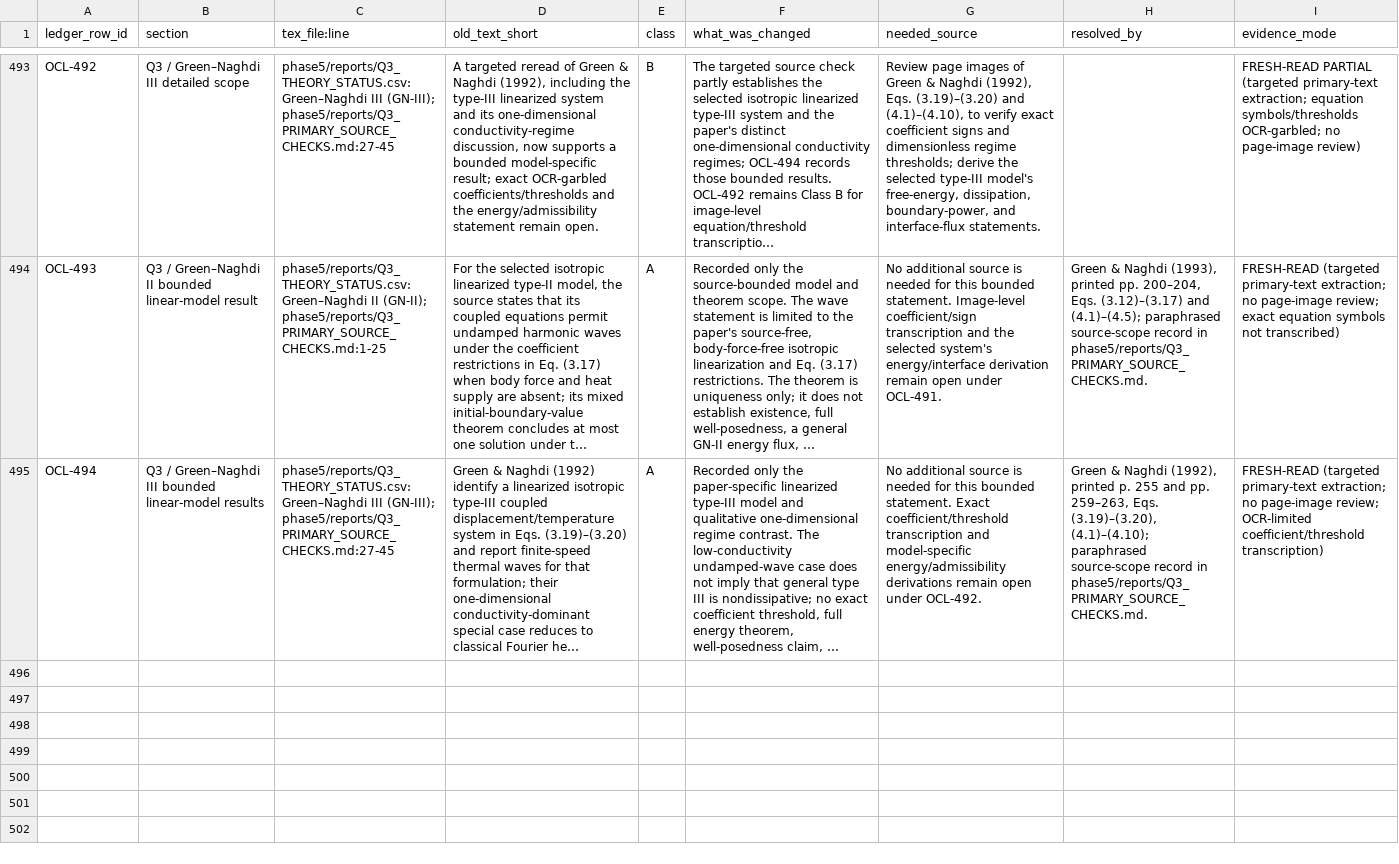
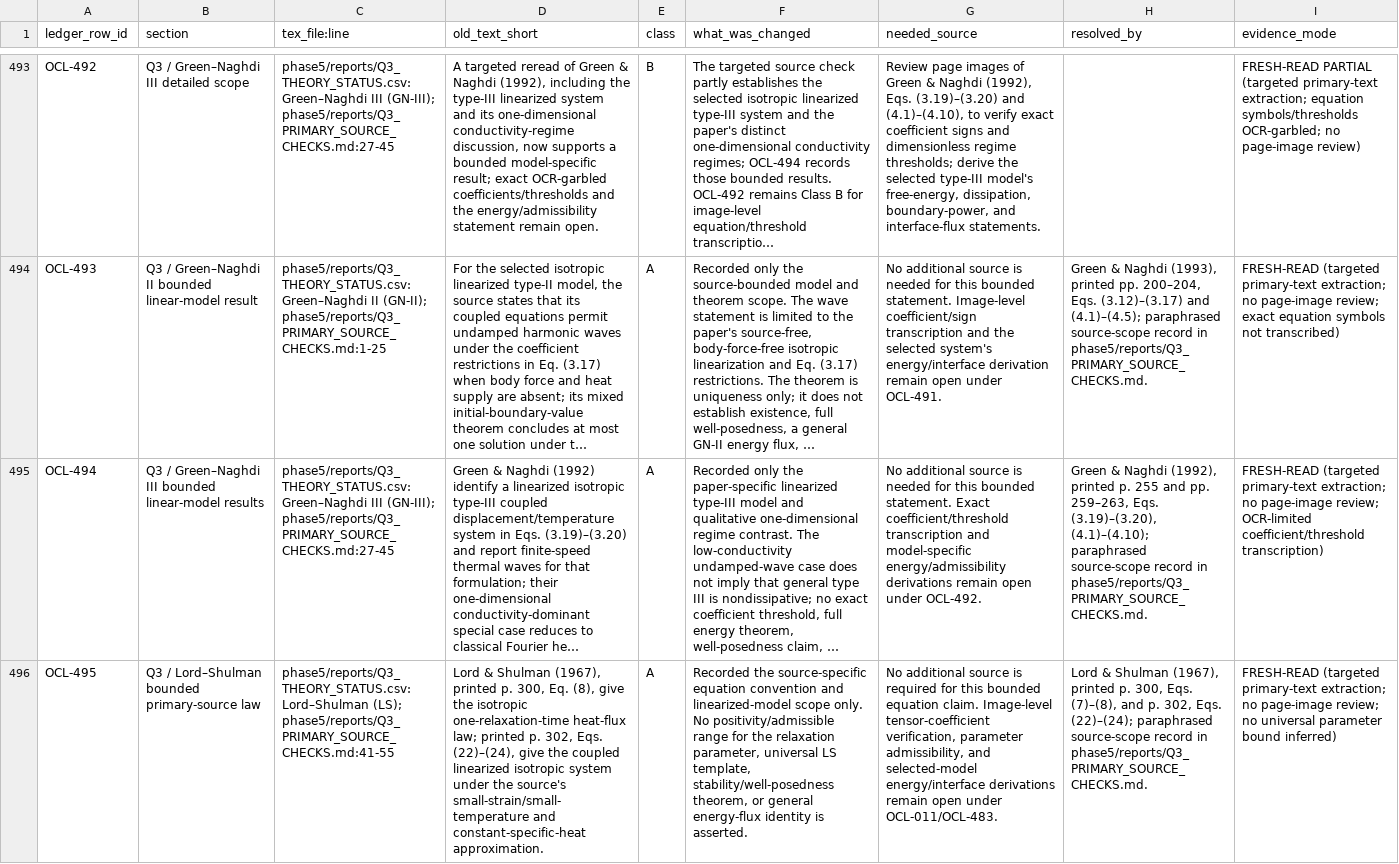
Before and after one commit to vipin-oss/le, a CSV file: phase5/reports/OPEN_CLAIMS_LEDGER.csv, drawn as a sheet; only a part is shown, gaps mark what is left out; long unchanged cells end in …; the diff names each change by its address in the sheet, - before the commit and + after, or states it on an @@ line.

Commit message:
Audit LS source-specific Q3 heat-flux law
Co-authored-by: arena-agent <297053741+arena-agent@users.noreply.github.com>

```diff
--- a/phase5/reports/OPEN_CLAIMS_LEDGER.csv
+++ b/phase5/reports/OPEN_CLAIMS_LEDGER.csv
+row 496: OCL-495 | Q3 / Lord–Shulman bounded primary-source law | phase5/reports/Q3_THEORY_STATUS.csv:Lord–Shulman (LS); phase5/reports/Q3_PRIMARY_SOURCE_CHECKS.md:41-55 | Lord & Shulman (1967), printed p. 300, Eq. (8), give the isotropic one-relaxation-time heat-flux law; printed p. 302, Eqs. (22)–(24), give the coupled linearized isotropic system under the source's small-strain/small-temperature and constant-specific-heat approximation. | A | Recorded the source-specific equation convention and linearized-model scope only. No positivity/admissible range for the relaxation parameter, universal LS template, stability/well-posedness theorem, or general energy-flux identity is asserted. | No additional source is required for this bounded equation claim. Image-level tensor-coefficient verification, parameter admissibility, and selected-model energy/interface derivations remain open under OCL-011/OCL-483. | Lord & Shulman (1967), printed p. 300, Eqs. (7)–(8), and p. 302, Eqs. (22)–(24); paraphrased source-scope record in phase5/reports/Q3_PRIMARY_SOURCE_CHECKS.md. | FRESH-READ (targeted primary-text extraction; no page-image review; no universal parameter bound inferred)
```
Also changed, not shown: phase5/reports/Q3_THEORY_STATUS.csv, 4 other files.
